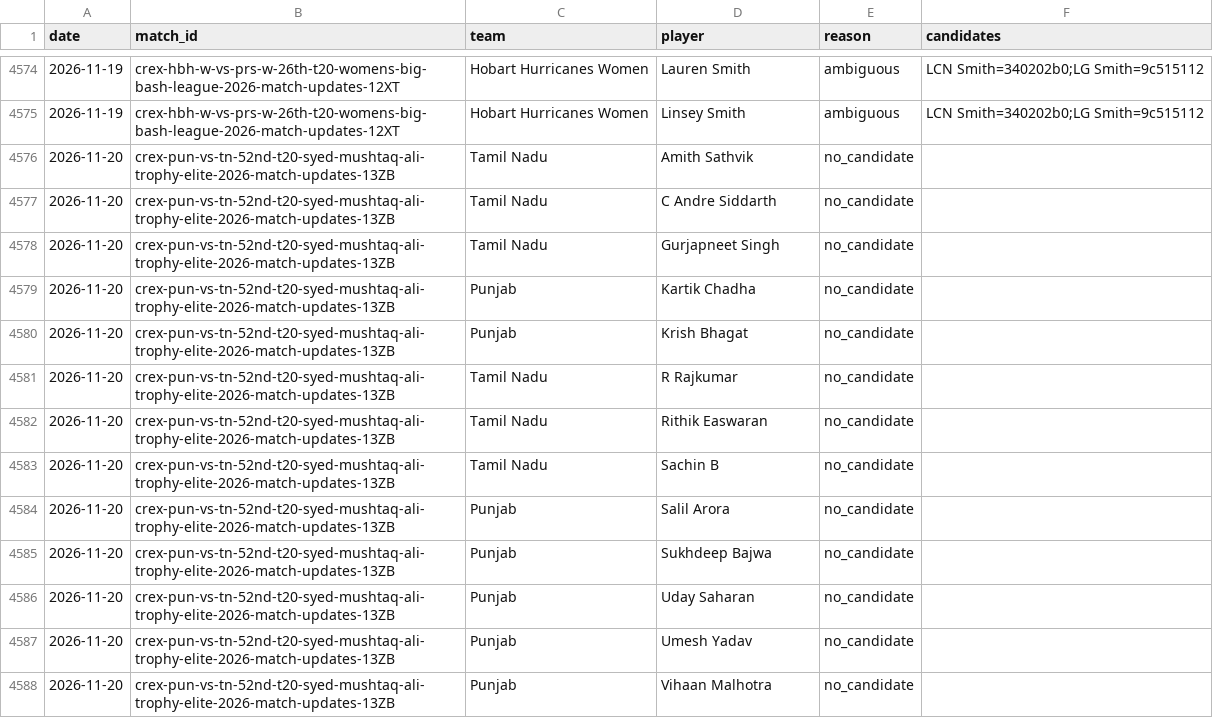
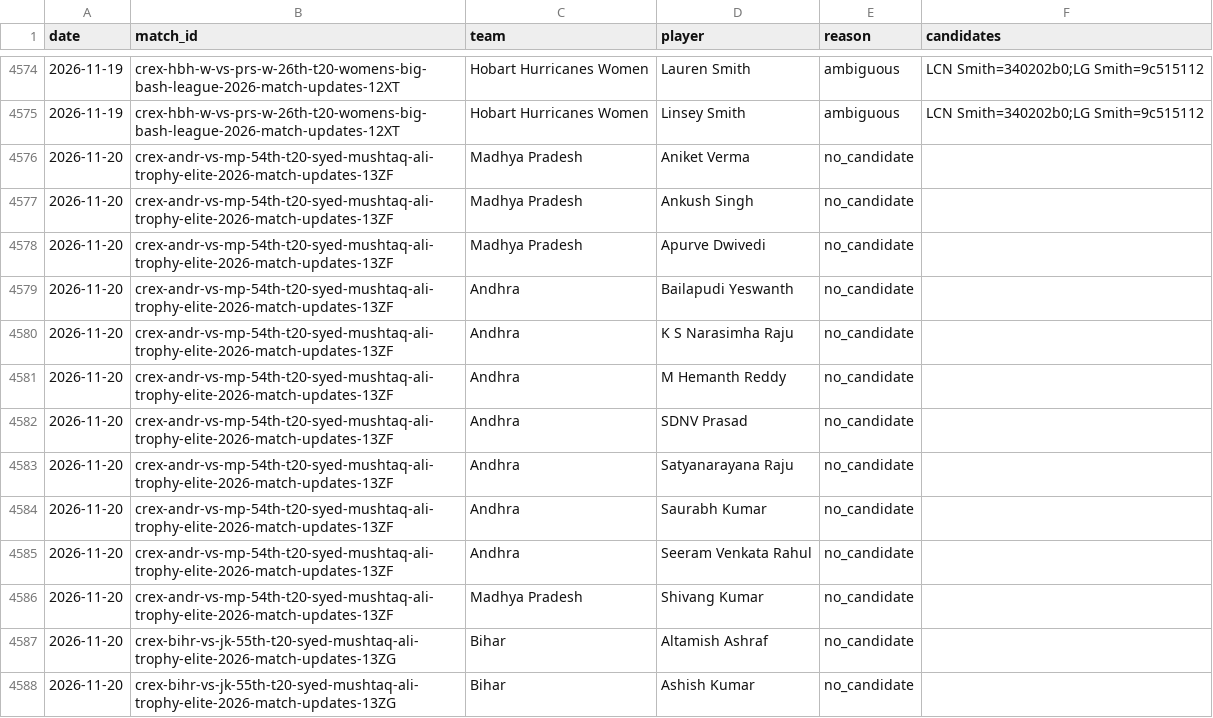
Before and after one commit to dheerajgoel17/cricket-data, a CSV file: data/provisional_unmatched.csv, drawn as a sheet; only a part is shown, gaps mark what is left out; the shorter side is filled out with more unchanged rows; the diff covers the shown part only; the diff names each change by its address in the sheet, - before the commit and + after, or states it on an @@ line.

```diff
--- a/data/provisional_unmatched.csv
+++ b/data/provisional_unmatched.csv
+row 4576: 2026-11-20 | crex-andr-vs-mp-54th-t20-syed-mushtaq-ali-trophy-elite-2026-match-updates-13ZF | Madhya Pradesh | Aniket Verma | no_candidate
+row 4577: 2026-11-20 | crex-andr-vs-mp-54th-t20-syed-mushtaq-ali-trophy-elite-2026-match-updates-13ZF | Madhya Pradesh | Ankush Singh | no_candidate
+row 4578: 2026-11-20 | crex-andr-vs-mp-54th-t20-syed-mushtaq-ali-trophy-elite-2026-match-updates-13ZF | Madhya Pradesh | Apurve Dwivedi | no_candidate
+row 4579: 2026-11-20 | crex-andr-vs-mp-54th-t20-syed-mushtaq-ali-trophy-elite-2026-match-updates-13ZF | Andhra | Bailapudi Yeswanth | no_candidate
+row 4580: 2026-11-20 | crex-andr-vs-mp-54th-t20-syed-mushtaq-ali-trophy-elite-2026-match-updates-13ZF | Andhra | K S Narasimha Raju | no_candidate
+row 4581: 2026-11-20 | crex-andr-vs-mp-54th-t20-syed-mushtaq-ali-trophy-elite-2026-match-updates-13ZF | Andhra | M Hemanth Reddy | no_candidate
+row 4582: 2026-11-20 | crex-andr-vs-mp-54th-t20-syed-mushtaq-ali-trophy-elite-2026-match-updates-13ZF | Andhra | SDNV Prasad | no_candidate
+row 4583: 2026-11-20 | crex-andr-vs-mp-54th-t20-syed-mushtaq-ali-trophy-elite-2026-match-updates-13ZF | Andhra | Satyanarayana Raju | no_candidate
+row 4584: 2026-11-20 | crex-andr-vs-mp-54th-t20-syed-mushtaq-ali-trophy-elite-2026-match-updates-13ZF | Andhra | Saurabh Kumar | no_candidate
+row 4585: 2026-11-20 | crex-andr-vs-mp-54th-t20-syed-mushtaq-ali-trophy-elite-2026-match-updates-13ZF | Andhra | Seeram Venkata Rahul | no_candidate
+row 4586: 2026-11-20 | crex-andr-vs-mp-54th-t20-syed-mushtaq-ali-trophy-elite-2026-match-updates-13ZF | Madhya Pradesh | Shivang Kumar | no_candidate
+row 4587: 2026-11-20 | crex-bihr-vs-jk-55th-t20-syed-mushtaq-ali-trophy-elite-2026-match-updates-13ZG | Bihar | Altamish Ashraf | no_candidate
+row 4588: 2026-11-20 | crex-bihr-vs-jk-55th-t20-syed-mushtaq-ali-trophy-elite-2026-match-updates-13ZG | Bihar | Ashish Kumar | no_candidate
```
Also changed, not shown: 12 added rows elsewhere in this file, 3 other files.
